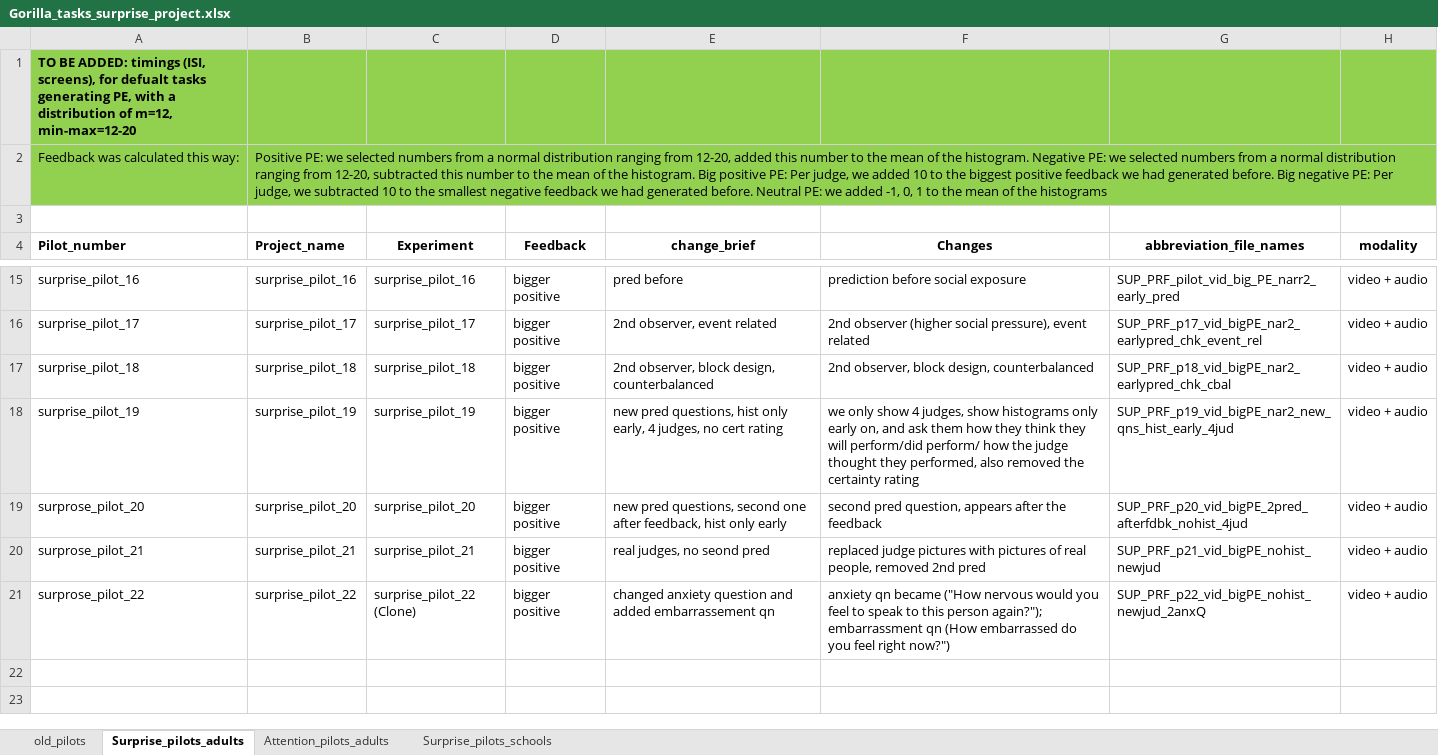
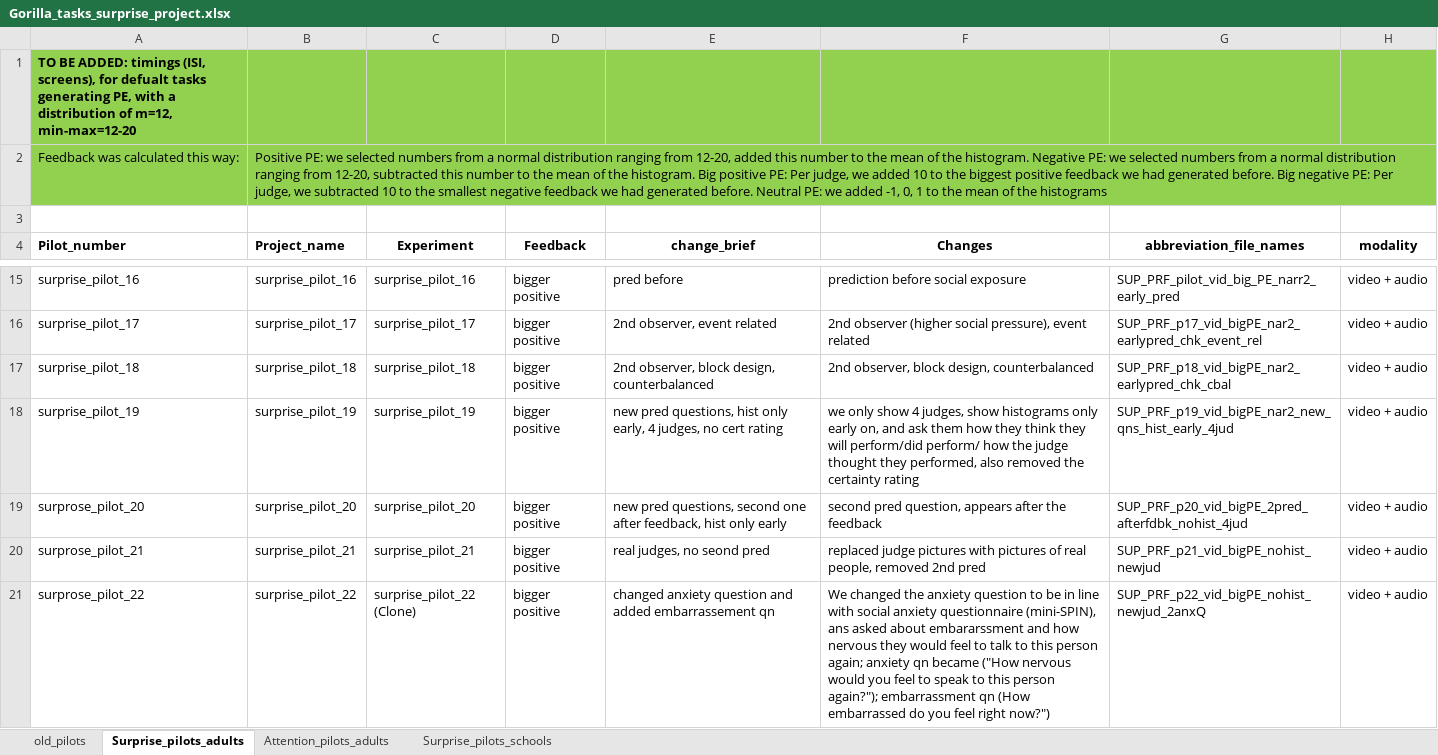
Before and after one commit to transatlantic-comppsych/aim_lab_1, an Excel workbook: Gorilla_tasks_surprise_project.xlsx, sheet Surprise_pilots_adults, drawn as a sheet; only a part is shown, gaps mark what is left out; values as stored, in another font and other column widths than the file's, no borders; the diff names each change by its address in the sheet, - before the commit and + after, or states it on an @@ line.

```diff
--- a/Gorilla_tasks_surprise_project.xlsx (sheet Surprise_pilots_adults)
+++ b/Gorilla_tasks_surprise_project.xlsx (sheet Surprise_pilots_adults)
-F21 (Changes): anxiety qn…
+F21 (Changes): We changed the anxiety question to be in line with social anxiety questionnaire (mini-SPIN), ans asked about embararssment and how nervous they would feel to talk to this person again; anxiety qn…
```
Also changed, not shown: 5 other files.
